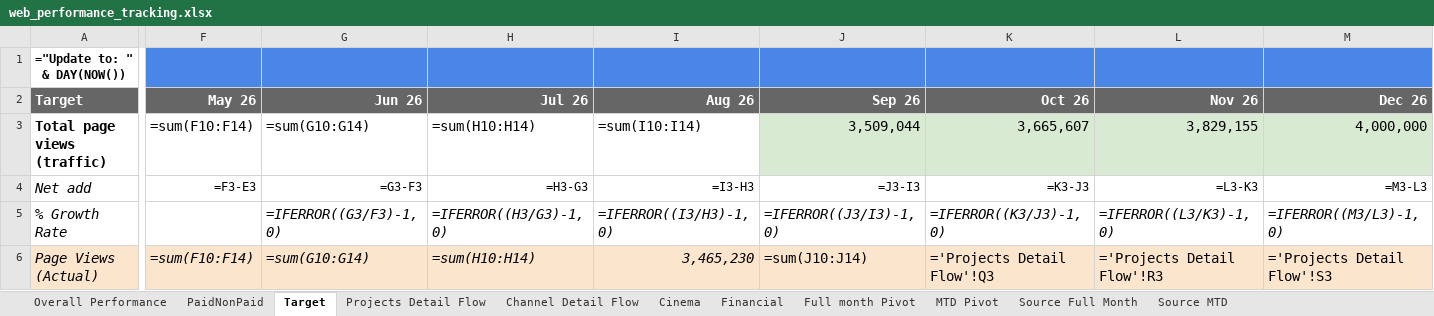
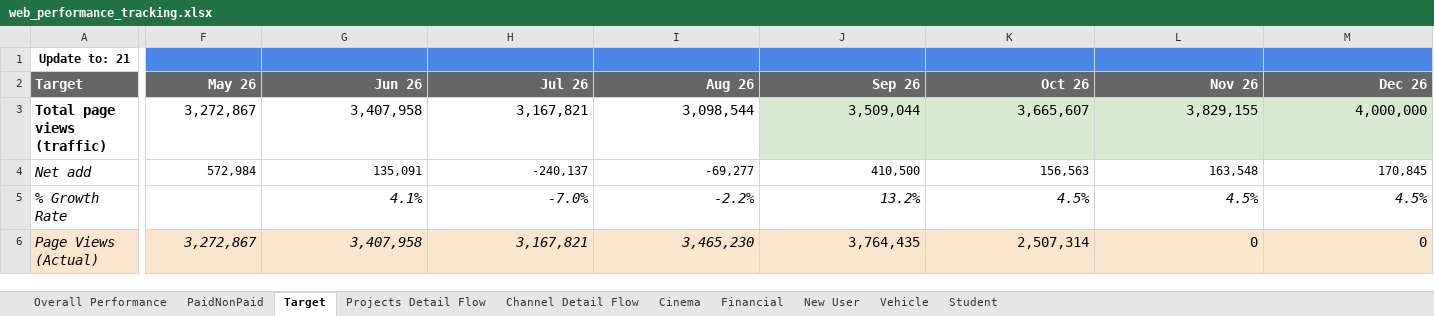
Before and after one commit to vanhien26/hienho-knowledgebase, an Excel workbook: 07_REPORTS/web_performance_tracking.xlsx, sheet Target, drawn as a sheet; only a part is shown, gaps mark what is left out; values as stored, in another font and other column widths than the file's, no borders; formulas without a stored value are shown as written; charts and pictures and conditional formats not drawn; the diff covers the shown part only; the diff names each change by its address in the sheet, - before the commit and + after, or states it on an @@ line.

```diff
--- a/07_REPORTS/web_performance_tracking.xlsx (sheet Target)
+++ b/07_REPORTS/web_performance_tracking.xlsx (sheet Target)
@@ sheet tab hidden: Full month Pivot @@
@@ sheet tab hidden: MTD Pivot @@
@@ sheet tab hidden: Source Full Month @@
@@ sheet tab hidden: Source MTD @@
@@ sheet tab unhidden: New User @@
@@ sheet tab unhidden: Vehicle @@
@@ sheet tab unhidden: Student @@
-A1 (Target): ="Update to: " & DAY(NOW())
+A1 (Target): Update to: 21
-F3 (May 26): =sum(F10:F14)
+F3 (May 26): 3,272,867
-G3 (Jun 26): =sum(G10:G14)
+G3 (Jun 26): 3,407,958
-H3 (Jul 26): =sum(H10:H14)
+H3 (Jul 26): 3,167,821
-I3 (Aug 26): =sum(I10:I14)
+I3 (Aug 26): 3,098,544
-F4 (May 26): =F3-E3
+F4 (May 26): 572,984
-G4 (Jun 26): =G3-F3
+G4 (Jun 26): 135,091
-H4 (Jul 26): =H3-G3
+H4 (Jul 26): -240,137
-I4 (Aug 26): =I3-H3
+I4 (Aug 26): -69,277
-J4 (Sep 26): =J3-I3
+J4 (Sep 26): 410,500
-K4 (Oct 26): =K3-J3
+K4 (Oct 26): 156,563
-L4 (Nov 26): =L3-K3
+L4 (Nov 26): 163,548
-M4 (Dec 26): =M3-L3
+M4 (Dec 26): 170,845
-G5 (Jun 26): =IFERROR((G3/F3)-1, 0)
+G5 (Jun 26): 4.1%
-H5 (Jul 26): =IFERROR((H3/G3)-1, 0)
+H5 (Jul 26): -7.0%
-I5 (Aug 26): =IFERROR((I3/H3)-1, 0)
+I5 (Aug 26): -2.2%
-J5 (Sep 26): =IFERROR((J3/I3)-1, 0)
+J5 (Sep 26): 13.2%
-K5 (Oct 26): =IFERROR((K3/J3)-1, 0)
+K5 (Oct 26): 4.5%
-L5 (Nov 26): =IFERROR((L3/K3)-1, 0)
+L5 (Nov 26): 4.5%
-M5 (Dec 26): =IFERROR((M3/L3)-1, 0)
+M5 (Dec 26): 4.5%
-F6 (May 26): =sum(F10:F14)
+F6 (May 26): 3,272,867
-G6 (Jun 26): =sum(G10:G14)
+G6 (Jun 26): 3,407,958
-H6 (Jul 26): =sum(H10:H14)
+H6 (Jul 26): 3,167,821
-J6 (Sep 26): =sum(J10:J14)
+J6 (Sep 26): 3,764,435
-K6 (Oct 26): ='Projects Detail Flow'!Q3
+K6 (Oct 26): 2,507,314
-L6 (Nov 26): ='Projects Detail Flow'!R3
+L6 (Nov 26): 0
-M6 (Dec 26): ='Projects Detail Flow'!S3
+M6 (Dec 26): 0
```
Also changed, not shown: 34 edited cells elsewhere in this sheet, sheet Financial, sheet Cinema, sheet Projects Detail Flow, sheet Channel Detail Flow, sheet Overall Performance, sheet PaidNonPaid, hidden cells, charts or pictures, 29 other files.
